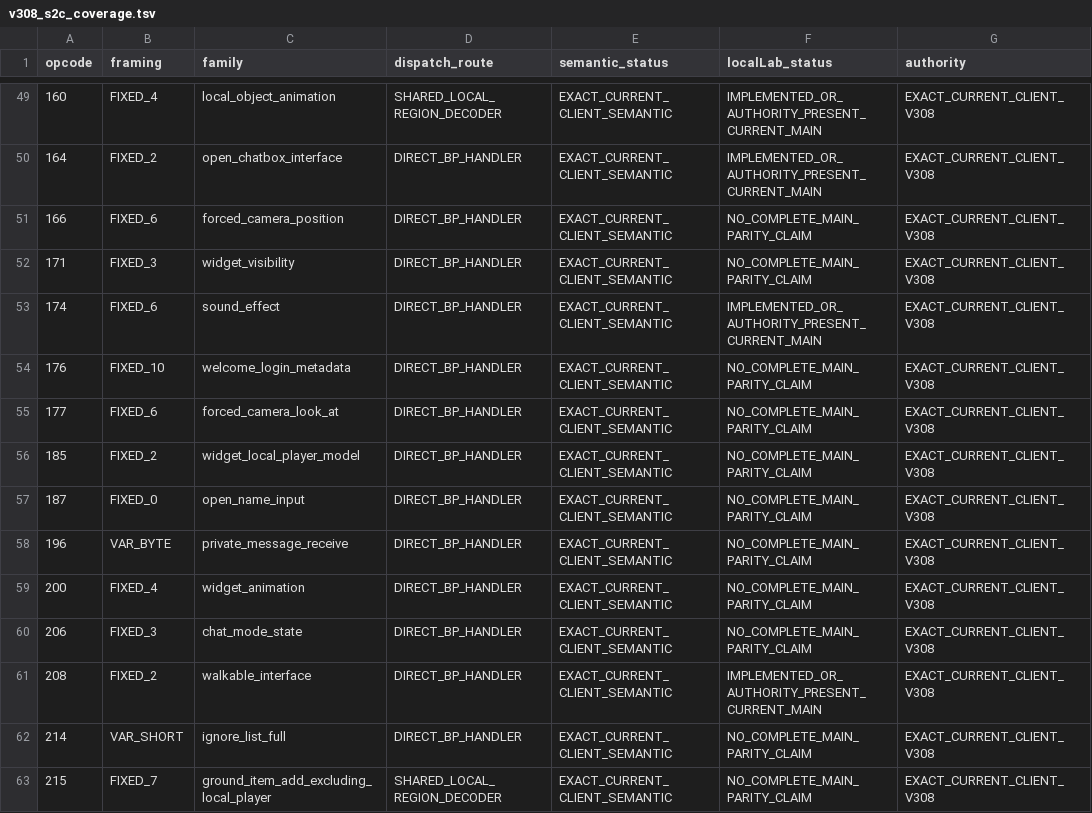
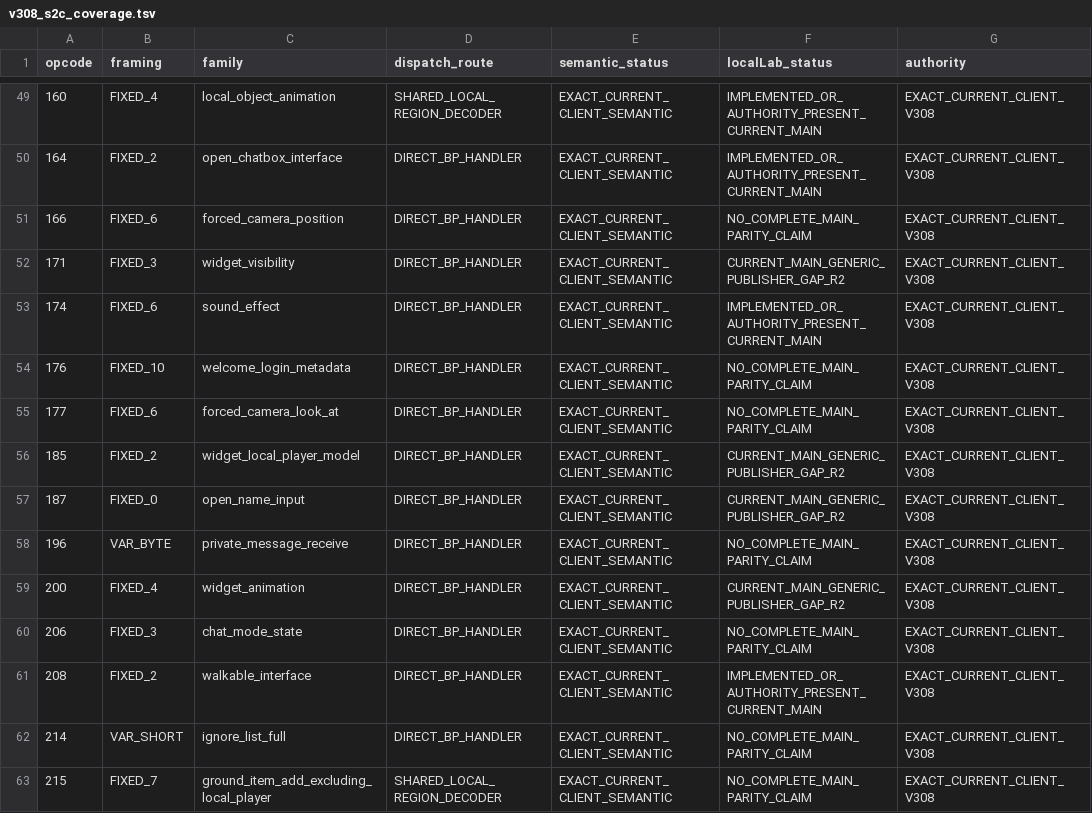
Before and after one commit to Trexzo/SpawnPK-RE, a TSV file: server/research/client_v308_coverage/s2c_census/v308_s2c_coverage.tsv, drawn as a sheet; only a part is shown, gaps mark what is left out; the diff covers the shown part only.

Commit message:
research: classify exact widget publisher gaps on current main

```diff
--- a/server/research/client_v308_coverage/s2c_census/v308_s2c_coverage.tsv
+++ b/server/research/client_v308_coverage/s2c_census/v308_s2c_coverage.tsv
@@ -51,3 +51,3 @@ opcode	framing	family	dispatch_route	semantic_status	localLab_status	authority
 166	FIXED_6	forced_camera_position	DIRECT_BP_HANDLER	EXACT_CURRENT_CLIENT_SEMANTIC	NO_COMPLETE_MAIN_PARITY_CLAIM	EXACT_CURRENT_CLIENT_V308
-171	FIXED_3	widget_visibility	DIRECT_BP_HANDLER	EXACT_CURRENT_CLIENT_SEMANTIC	NO_COMPLETE_MAIN_PARITY_CLAIM	EXACT_CURRENT_CLIENT_V308
+171	FIXED_3	widget_visibility	DIRECT_BP_HANDLER	EXACT_CURRENT_CLIENT_SEMANTIC	CURRENT_MAIN_GENERIC_PUBLISHER_GAP_R2	EXACT_CURRENT_CLIENT_V308
 174	FIXED_6	sound_effect	DIRECT_BP_HANDLER	EXACT_CURRENT_CLIENT_SEMANTIC	IMPLEMENTED_OR_AUTHORITY_PRESENT_CURRENT_MAIN	EXACT_CURRENT_CLIENT_V308
@@ -55,6 +55,6 @@ opcode	framing	family	dispatch_route	semantic_status	localLab_status	authority
 177	FIXED_6	forced_camera_look_at	DIRECT_BP_HANDLER	EXACT_CURRENT_CLIENT_SEMANTIC	NO_COMPLETE_MAIN_PARITY_CLAIM	EXACT_CURRENT_CLIENT_V308
-185	FIXED_2	widget_local_player_model	DIRECT_BP_HANDLER	EXACT_CURRENT_CLIENT_SEMANTIC	NO_COMPLETE_MAIN_PARITY_CLAIM	EXACT_CURRENT_CLIENT_V308
-187	FIXED_0	open_name_input	DIRECT_BP_HANDLER	EXACT_CURRENT_CLIENT_SEMANTIC	NO_COMPLETE_MAIN_PARITY_CLAIM	EXACT_CURRENT_CLIENT_V308
+185	FIXED_2	widget_local_player_model	DIRECT_BP_HANDLER	EXACT_CURRENT_CLIENT_SEMANTIC	CURRENT_MAIN_GENERIC_PUBLISHER_GAP_R2	EXACT_CURRENT_CLIENT_V308
+187	FIXED_0	open_name_input	DIRECT_BP_HANDLER	EXACT_CURRENT_CLIENT_SEMANTIC	CURRENT_MAIN_GENERIC_PUBLISHER_GAP_R2	EXACT_CURRENT_CLIENT_V308
 196	VAR_BYTE	private_message_receive	DIRECT_BP_HANDLER	EXACT_CURRENT_CLIENT_SEMANTIC	NO_COMPLETE_MAIN_PARITY_CLAIM	EXACT_CURRENT_CLIENT_V308
-200	FIXED_4	widget_animation	DIRECT_BP_HANDLER	EXACT_CURRENT_CLIENT_SEMANTIC	NO_COMPLETE_MAIN_PARITY_CLAIM	EXACT_CURRENT_CLIENT_V308
+200	FIXED_4	widget_animation	DIRECT_BP_HANDLER	EXACT_CURRENT_CLIENT_SEMANTIC	CURRENT_MAIN_GENERIC_PUBLISHER_GAP_R2	EXACT_CURRENT_CLIENT_V308
 206	FIXED_3	chat_mode_state	DIRECT_BP_HANDLER	EXACT_CURRENT_CLIENT_SEMANTIC	NO_COMPLETE_MAIN_PARITY_CLAIM	EXACT_CURRENT_CLIENT_V308
```
Also changed, not shown: 12 edited cells elsewhere in this file.
